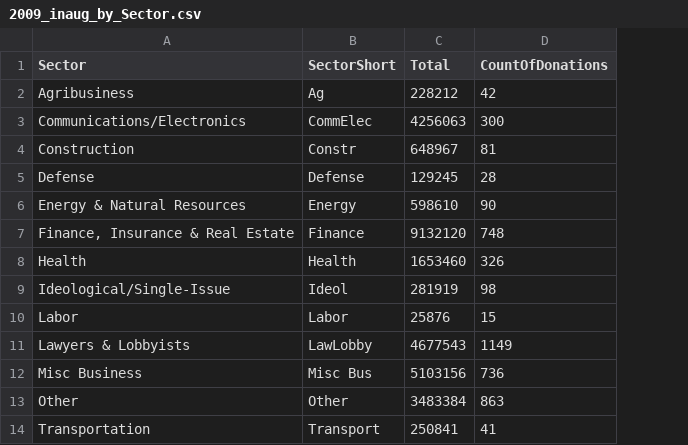
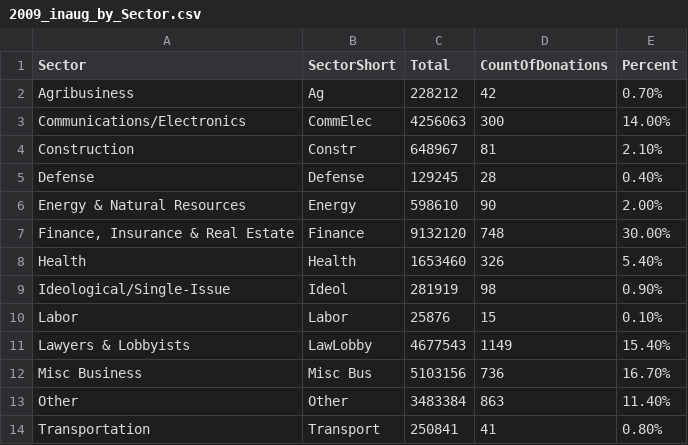
Before and after one commit to sbassam/money_in_politics_visualized, a CSV file: 2009_inaug_by_Sector.csv, drawn as a sheet; the diff names each change by its address in the sheet, - before the commit and + after, or states it on an @@ line.

```diff
--- a/2009_inaug_by_Sector.csv
+++ b/2009_inaug_by_Sector.csv
+column E (Percent), rows 2-14: 0.70% | 14.00% | 2.10% | 0.40% | 2.00% | 30.00% | 5.40% | 0.90% | 0.10% | 15.40% | 16.70% | 11.40% | 0.80%
```
Also changed, not shown: 2 other files.
